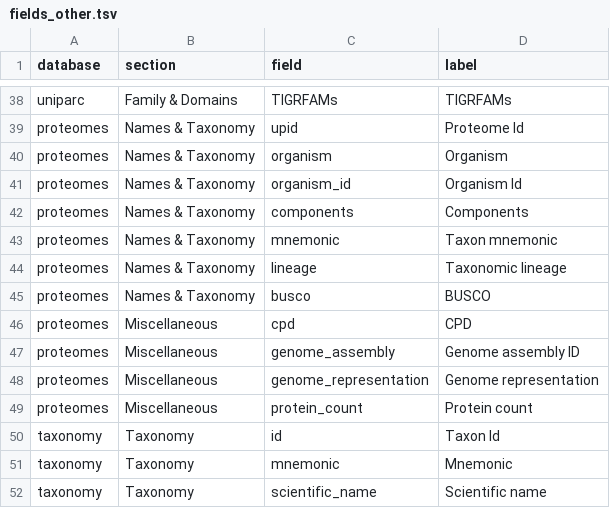
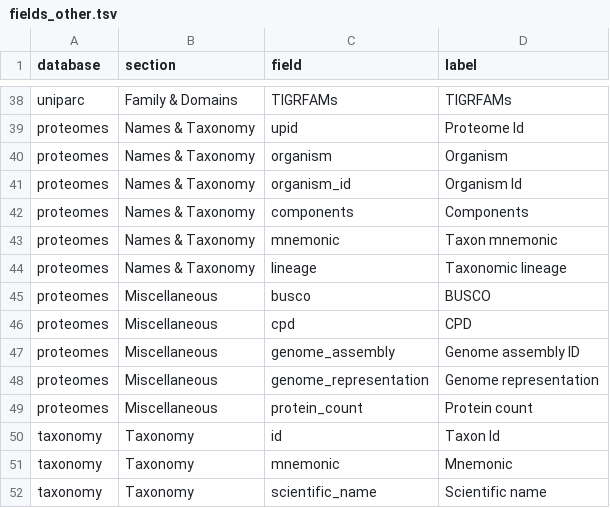
Before and after one commit to csdaw/uniprotREST, a TSV file: data-raw/return_fields/fields_other.tsv, drawn as a sheet; only a part is shown, gaps mark what is left out.

Commit message:
Fix typo

```diff
--- a/data-raw/return_fields/fields_other.tsv
+++ b/data-raw/return_fields/fields_other.tsv
@@ -44,3 +44,3 @@ proteomes	Names & Taxonomy	mnemonic	Taxon mnemonic
 proteomes	Names & Taxonomy	lineage	Taxonomic lineage
-proteomes	Names & Taxonomy	busco	BUSCO
+proteomes	Miscellaneous	busco	BUSCO
 proteomes	Miscellaneous	cpd	CPD
```
